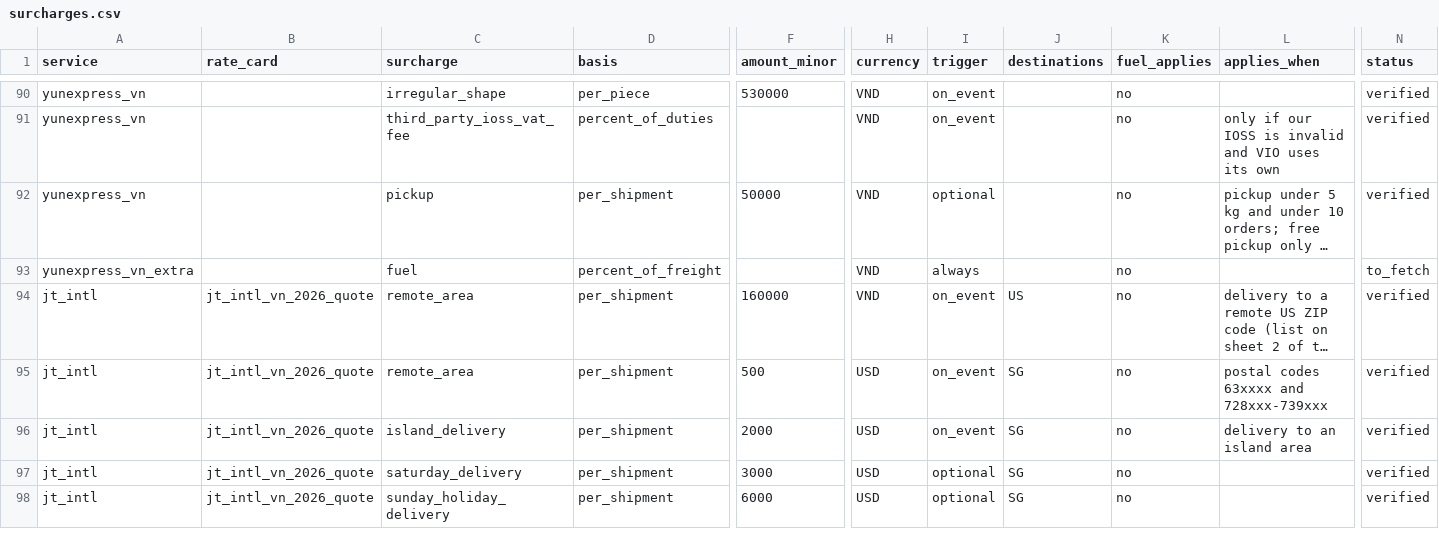
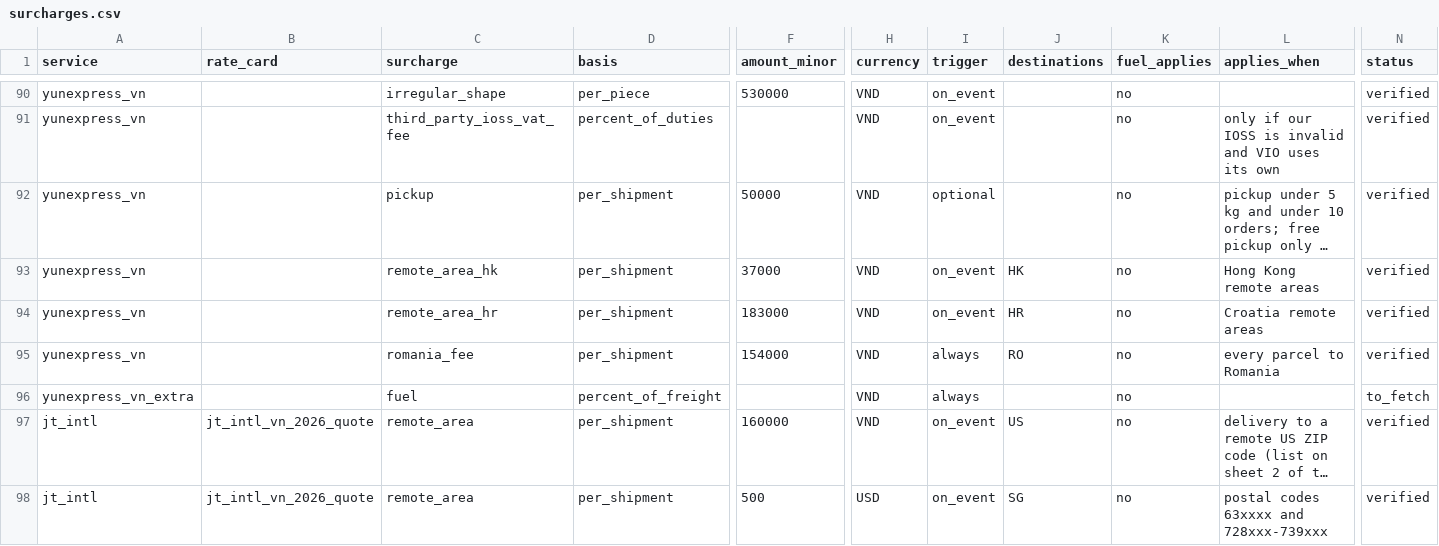
Before and after one commit to florianmarkusse/merchant-of-record, a CSV file: docs/markets/surcharges.csv, drawn as a sheet; only a part is shown, gaps mark what is left out; the shorter side is filled out with more unchanged rows; long unchanged cells end in …; rows hold the shown columns only; the diff names each change by its address in the sheet, - before the commit and + after, or states it on an @@ line.

```diff
--- a/docs/markets/surcharges.csv
+++ b/docs/markets/surcharges.csv
+row 93: yunexpress_vn |  | remote_area_hk | per_shipment | 37000 | VND | on_event | HK | no | Hong Kong remote areas | verified
+row 94: yunexpress_vn |  | remote_area_hr | per_shipment | 183000 | VND | on_event | HR | no | Croatia remote areas | verified
+row 95: yunexpress_vn |  | romania_fee | per_shipment | 154000 | VND | always | RO | no | every parcel to Romania | verified
```
Also changed, not shown: docs/markets/questions.csv, docs/markets/rate_cards.csv, 6 other files.
